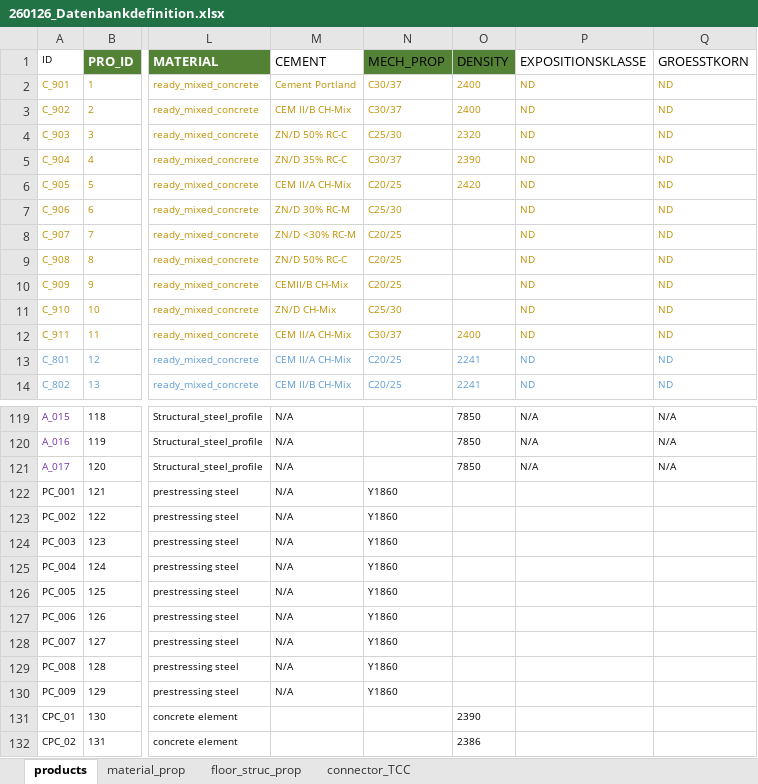
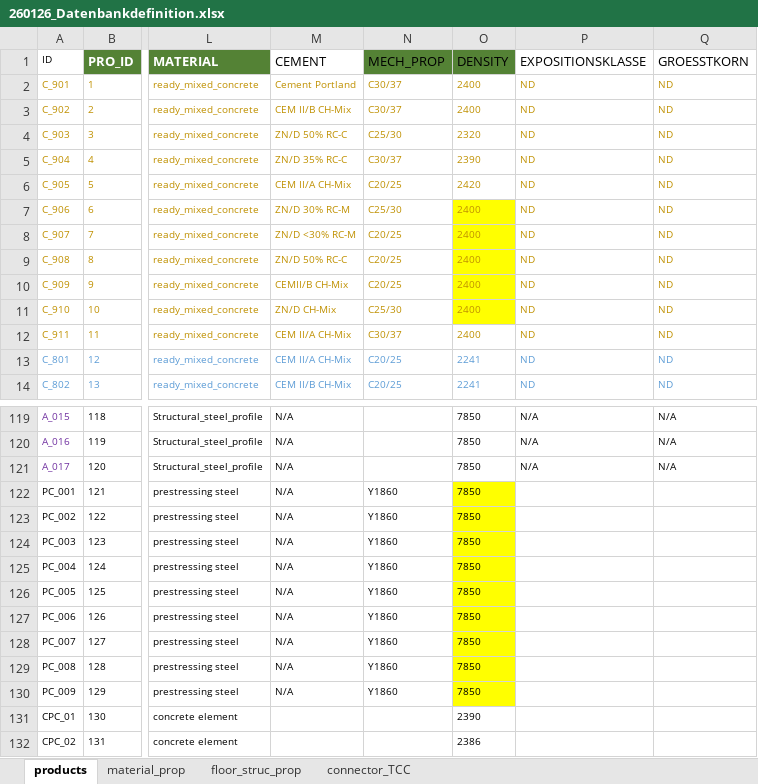
Before and after one commit to gat-dse/SDSD_Bieg, an Excel workbook: Database/260126_Datenbankdefinition.xlsx, sheet products, drawn as a sheet; only a part is shown, gaps mark what is left out; values as stored, in another font and other column widths than the file's, no borders; charts and pictures and conditional formats and table styles not drawn; the diff names each change by its address in the sheet, - before the commit and + after, or states it on an @@ line.

```diff
--- a/Database/260126_Datenbankdefinition.xlsx (sheet products)
+++ b/Database/260126_Datenbankdefinition.xlsx (sheet products)
-O7:O11 (DENSITY): (empty)
+O7:O11 (DENSITY): 2400
-O7:O11 fill: none
+O7:O11 fill: #FFFF00
-O122:O130 (DENSITY): (empty)
+O122:O130 (DENSITY): 7850
-O122:O130 fill: none
+O122:O130 fill: #FFFF00
```
Also changed, not shown: 49 other files.
